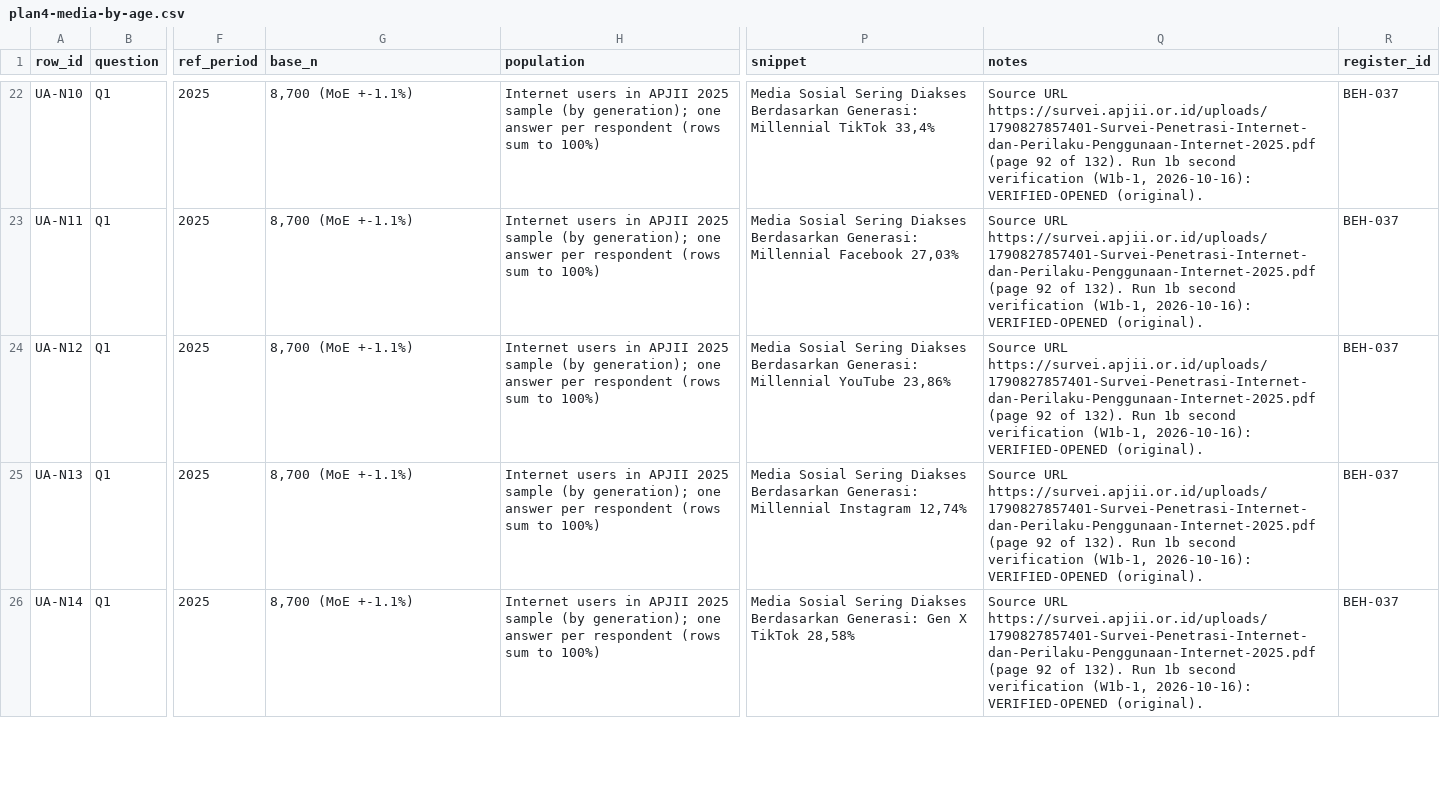
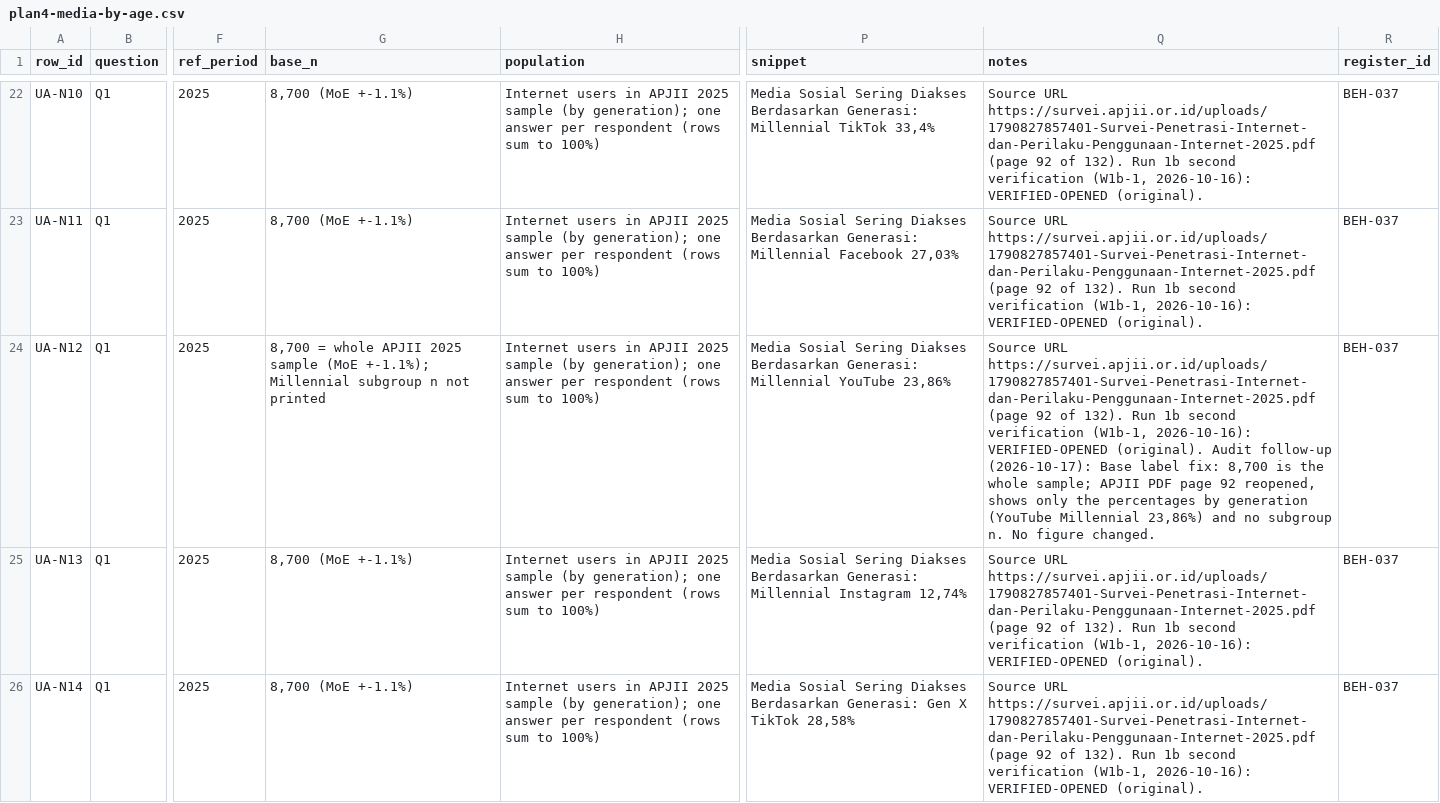
Before and after one commit to Tiagzzz/CAPSTONE-CORSA, a CSV file: data/processed/plan4-media-by-age.csv, drawn as a sheet; only a part is shown, gaps mark what is left out; the diff covers the shown part only; the diff names each change by its address in the sheet, - before the commit and + after, or states it on an @@ line.

```diff
--- a/data/processed/plan4-media-by-age.csv
+++ b/data/processed/plan4-media-by-age.csv
-G24 (base_n): 8,700 (MoE +-1.1%)
+G24 (base_n): 8,700 = whole APJII 2025 sample (MoE +-1.1%); Millennial subgroup n not printed
-Q24 (notes): …VERIFIED-OPENED (original).
+Q24 (notes): …VERIFIED-OPENED (original). Audit follow-up (2026-10-17): Base label fix: 8,700 is the whole sample; APJII PDF page 92 reopened, shows only the percentages by generation (YouTube Millennial 23,86%) and no subgroup n. No figure changed.
```
Also changed, not shown: 2 edited cells elsewhere in this file, data/processed/demand/middle-class-income.csv, data/processed/demand/wheat-foodservice.csv, 7 other files.
